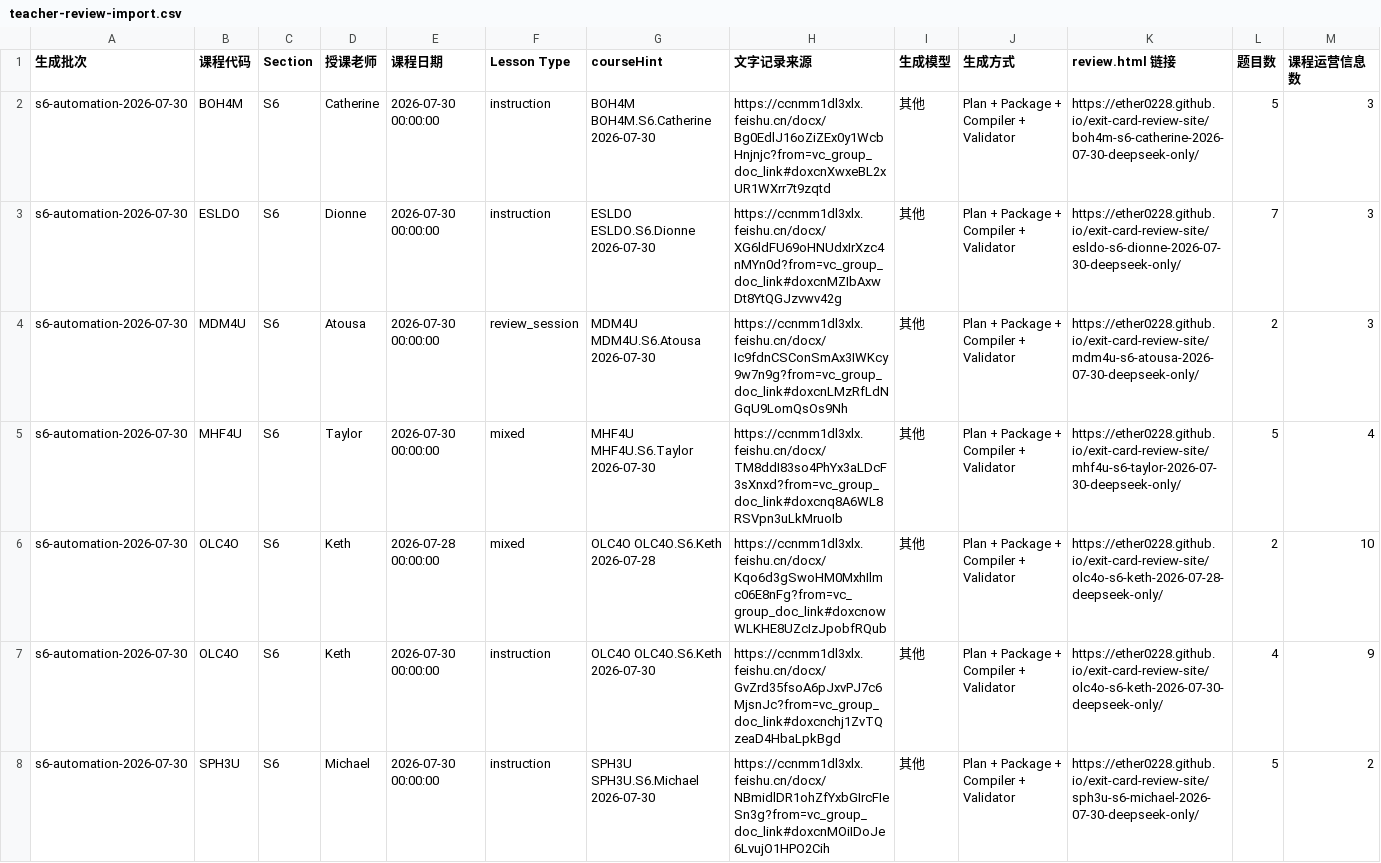
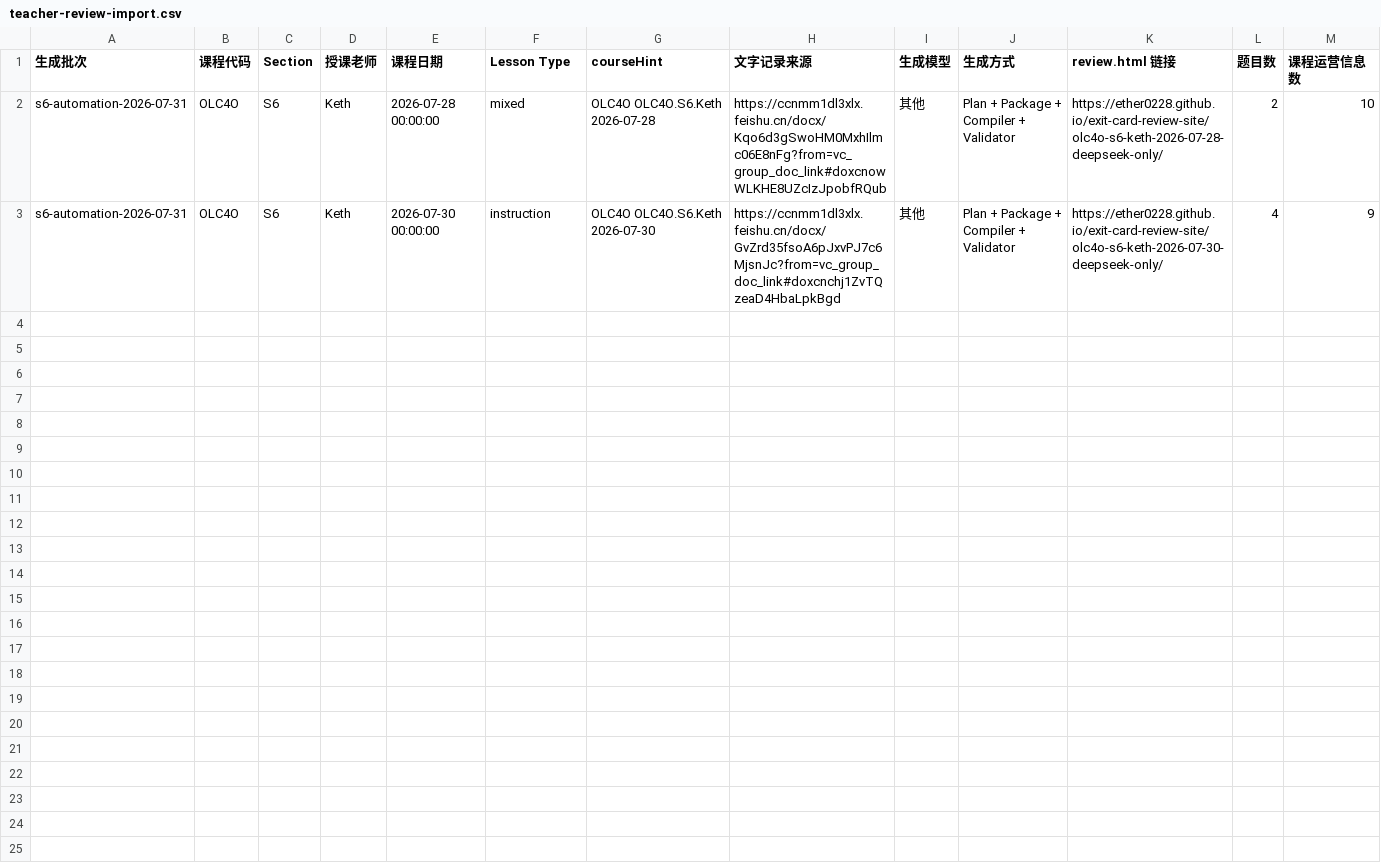
Before and after one commit to Ether0228/exit-card-review-site, a CSV file: teacher-review-import.csv, drawn as a sheet; only a part is shown; removed rows and columns are numbered as before the commit, all else as after; rows hold the shown columns only; the diff names each change by its address in the sheet, - before the commit and + after, or states it on an @@ line.

Commit message:
Publish exit cards through 2026-07-31

```diff
--- a/teacher-review-import.csv
+++ b/teacher-review-import.csv
-row 2: s6-automation-2026-07-30 | BOH4M | S6 | Catherine | 2026-07-30 00:00:00 | instruction | BOH4M BOH4M.S6.Catherine 2026-07-30 | https://ccnmm1dl3xlx.feishu.cn/docx/Bg0EdlJ16oZiZEx0y1WcbHnjnjc?from=vc_group_doc_link#doxcnXwxeBL2xUR1WXrr7t9zqtd | 其他 | Plan + Package + Compiler + Validator | https://ether0228.github.io/exit-card-review-site/boh4m-s6-catherine-2026-07-30-deepseek-only/ | 5 | 3
-row 3: s6-automation-2026-07-30 | ESLDO | S6 | Dionne | 2026-07-30 00:00:00 | instruction | ESLDO ESLDO.S6.Dionne 2026-07-30 | https://ccnmm1dl3xlx.feishu.cn/docx/XG6ldFU69oHNUdxIrXzc4nMYn0d?from=vc_group_doc_link#doxcnMZIbAxwDt8YtQGJzvwv42g | 其他 | Plan + Package + Compiler + Validator | https://ether0228.github.io/exit-card-review-site/esldo-s6-dionne-2026-07-30-deepseek-only/ | 7 | 3
-row 4: s6-automation-2026-07-30 | MDM4U | S6 | Atousa | 2026-07-30 00:00:00 | review_session | MDM4U MDM4U.S6.Atousa 2026-07-30 | https://ccnmm1dl3xlx.feishu.cn/docx/Ic9fdnCSConSmAx3IWKcy9w7n9g?from=vc_group_doc_link#doxcnLMzRfLdNGqU9LomQsOs9Nh | 其他 | Plan + Package + Compiler + Validator | https://ether0228.github.io/exit-card-review-site/mdm4u-s6-atousa-2026-07-30-deepseek-only/ | 2 | 3
-row 5: s6-automation-2026-07-30 | MHF4U | S6 | Taylor | 2026-07-30 00:00:00 | mixed | MHF4U MHF4U.S6.Taylor 2026-07-30 | https://ccnmm1dl3xlx.feishu.cn/docx/TM8ddI83so4PhYx3aLDcF3sXnxd?from=vc_group_doc_link#doxcnq8A6WL8RSVpn3uLkMruoIb | 其他 | Plan + Package + Compiler + Validator | https://ether0228.github.io/exit-card-review-site/mhf4u-s6-taylor-2026-07-30-deepseek-only/ | 5 | 4
-A2:A3 (生成批次): s6-automation-2026-07-30
+A2:A3 (生成批次): s6-automation-2026-07-31
-row 8: s6-automation-2026-07-30 | SPH3U | S6 | Michael | 2026-07-30 00:00:00 | instruction | SPH3U SPH3U.S6.Michael 2026-07-30 | https://ccnmm1dl3xlx.feishu.cn/docx/NBmidlDR1ohZfYxbGIrcFIeSn3g?from=vc_group_doc_link#doxcnMOiIDoJe6LvujO1HPO2Cih | 其他 | Plan + Package + Compiler + Validator | https://ether0228.github.io/exit-card-review-site/sph3u-s6-michael-2026-07-30-deepseek-only/ | 5 | 2
```
Also changed, not shown: 3 other files.
